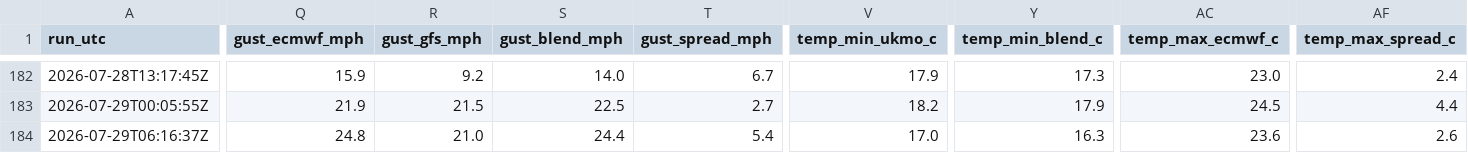
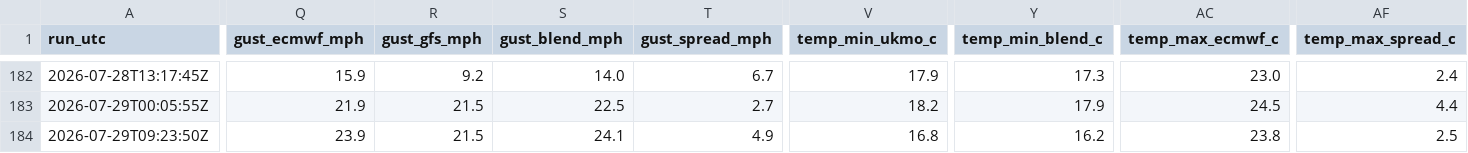
Before and after one commit to alivebe-a11y/weat, a CSV file: data/forecast.csv, drawn as a sheet; only a part is shown, gaps mark what is left out; the diff names each change by its address in the sheet, - before the commit and + after, or states it on an @@ line.

```diff
--- a/data/forecast.csv
+++ b/data/forecast.csv
-A184 (run_utc): 2026-07-29T06:16:37Z
+A184 (run_utc): 2026-07-29T09:23:50Z
-Q184 (gust_ecmwf_mph): 24.8
+Q184 (gust_ecmwf_mph): 23.9
-R184 (gust_gfs_mph): 21.0
+R184 (gust_gfs_mph): 21.5
-S184 (gust_blend_mph): 24.4
+S184 (gust_blend_mph): 24.1
-T184 (gust_spread_mph): 5.4
+T184 (gust_spread_mph): 4.9
-V184 (temp_min_ukmo_c): 17.0
+V184 (temp_min_ukmo_c): 16.8
-Y184 (temp_min_blend_c): 16.3
+Y184 (temp_min_blend_c): 16.2
-AC184 (temp_max_ecmwf_c): 23.6
+AC184 (temp_max_ecmwf_c): 23.8
-AF184 (temp_max_spread_c): 2.6
+AF184 (temp_max_spread_c): 2.5
```
